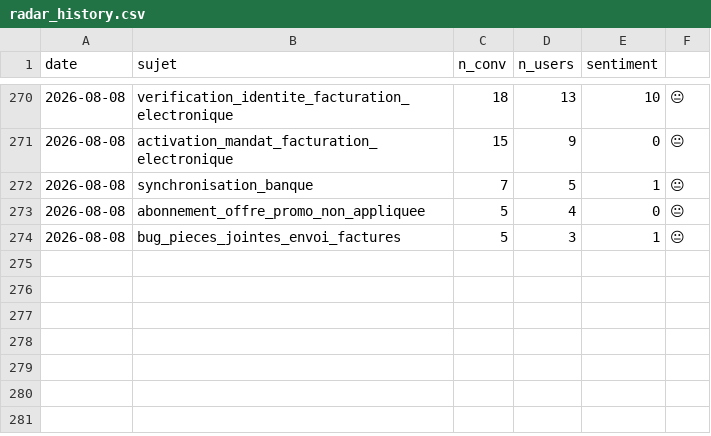
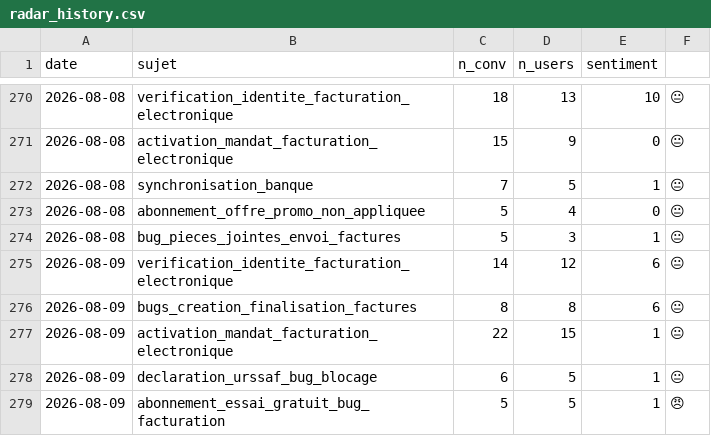
Before and after one commit to RirileR/intercom-cx-dashboard, a CSV file: state/radar_history.csv, drawn as a sheet; only a part is shown, gaps mark what is left out; the diff names each change by its address in the sheet, - before the commit and + after, or states it on an @@ line.

```diff
--- a/state/radar_history.csv
+++ b/state/radar_history.csv
+row 275: 2026-08-09 | verification_identite_facturation_electronique | 14 | 12 | 6 | 😐
+row 276: 2026-08-09 | bugs_creation_finalisation_factures | 8 | 8 | 6 | 😐
+row 277: 2026-08-09 | activation_mandat_facturation_electronique | 22 | 15 | 1 | 😐
+row 278: 2026-08-09 | declaration_urssaf_bug_blocage | 6 | 5 | 1 | 😐
+row 279: 2026-08-09 | abonnement_essai_gratuit_bug_facturation | 5 | 5 | 1 | 😠
```
